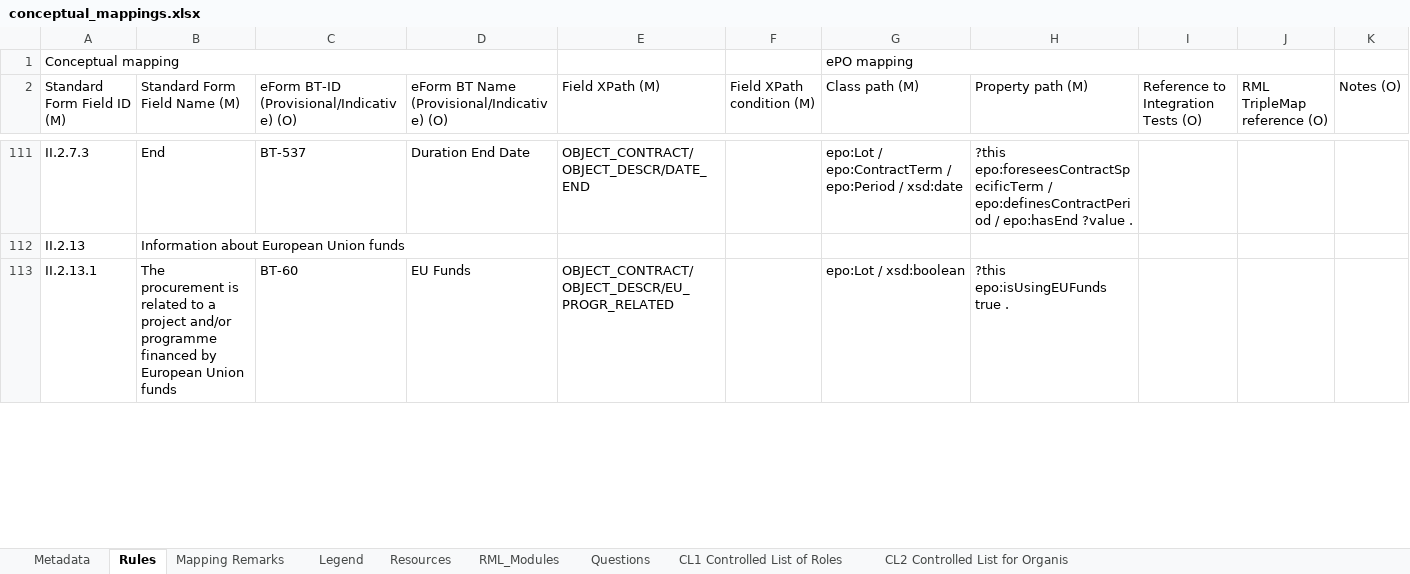
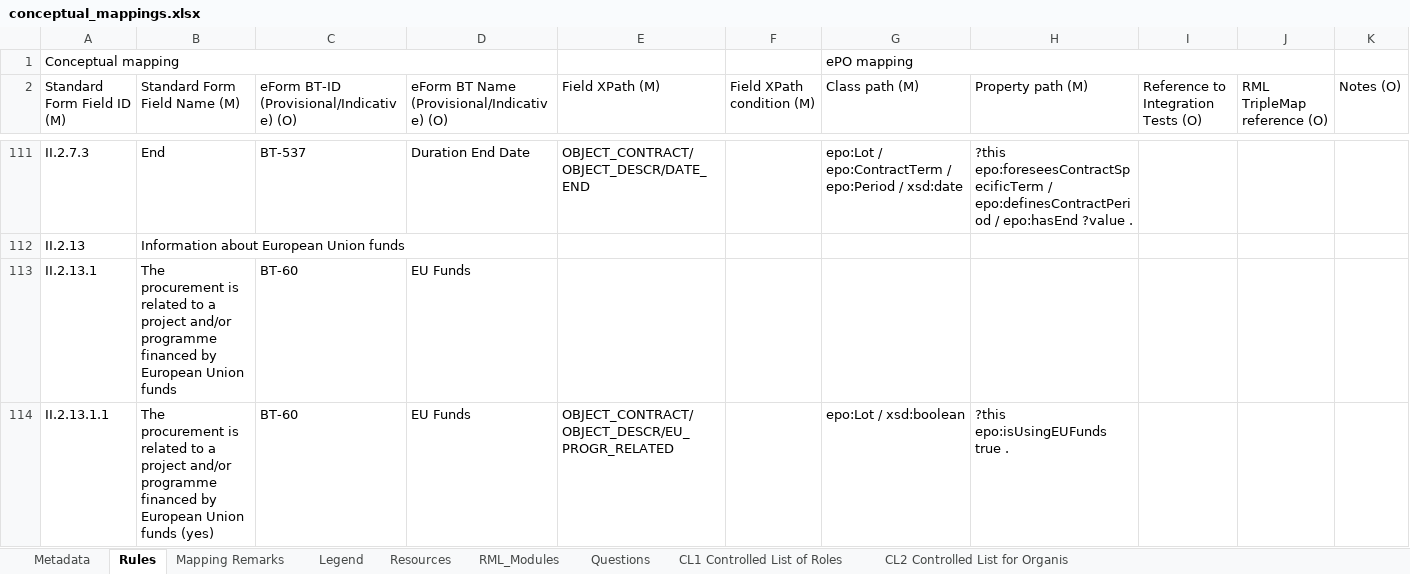
Before and after one commit to meaningfy-ws/tda-mapping-artefacts, an Excel workbook: mappings/package_F23/transformation/conceptual_mappings.xlsx, sheet Rules, drawn as a sheet; only a part is shown, gaps mark what is left out; values as stored, in another font and other column widths than the file's, no cell formats; charts and pictures and conditional formats not drawn; the diff covers the shown part only; the diff names each change by its address in the sheet, - before the commit and + after, or states it on an @@ line.

Commit message:
Updated CM of forms F20-F25 to 2.1.2-alpha.6.

```diff
--- a/mappings/package_F23/transformation/conceptual_mappings.xlsx (sheet Rules)
+++ b/mappings/package_F23/transformation/conceptual_mappings.xlsx (sheet Rules)
-E113 (Field XPath (M)): OBJECT_CONTRACT/OBJECT_DESCR/EU_PROGR_RELATED
+E113 (Field XPath (M)): (empty)
-G113 (Class path (M)): epo:Lot / xsd:boolean
+G113 (Class path (M)): (empty)
-H113 (Property path (M)): ?this epo:isUsingEUFunds true .
+H113 (Property path (M)): (empty)
+row 114: II.2.13.1.1 | The procurement is related to a project and/or programme financed by European Union funds (yes) | BT-60 | EU Funds | OBJECT_CONTRACT/OBJECT_DESCR/EU_PROGR_RELATED |  | epo:Lot / xsd:boolean | ?this epo:isUsingEUFunds true .
```
Also changed, not shown: 9 edited cells elsewhere in this sheet, sheet Metadata, cell formats, charts or pictures, mappings/package_F20/transformation/conceptual_mappings.xlsx, mappings/package_F21/transformation/conceptual_mappings.xlsx, 3 other files.
